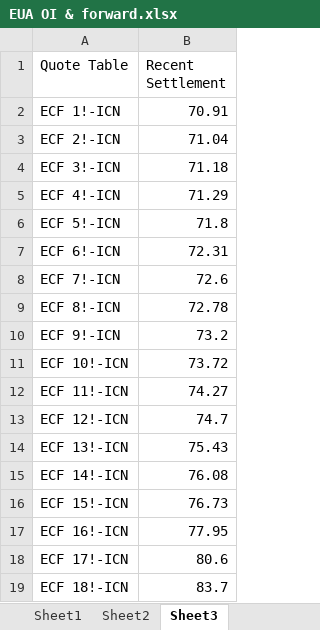
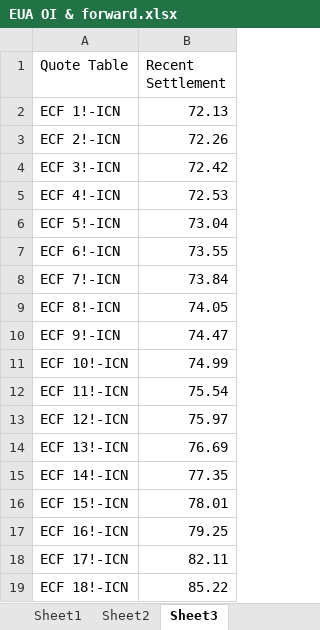
Before and after one commit to charlesgre/EUA-2-dashboard, an Excel workbook: EUA OI & forward.xlsx, sheet Sheet3, drawn as a sheet; values as stored, in another font and other column widths than the file's, no borders; the diff names each change by its address in the sheet, - before the commit and + after, or states it on an @@ line.

```diff
--- a/EUA OI & forward.xlsx (sheet Sheet3)
+++ b/EUA OI & forward.xlsx (sheet Sheet3)
-B2 (Recent Settlement): 70.91
+B2 (Recent Settlement): 72.13
-B3 (Recent Settlement): 71.04
+B3 (Recent Settlement): 72.26
-B4 (Recent Settlement): 71.18
+B4 (Recent Settlement): 72.42
-B5 (Recent Settlement): 71.29
+B5 (Recent Settlement): 72.53
-B6 (Recent Settlement): 71.8
+B6 (Recent Settlement): 73.04
-B7 (Recent Settlement): 72.31
+B7 (Recent Settlement): 73.55
-B8 (Recent Settlement): 72.6
+B8 (Recent Settlement): 73.84
-B9 (Recent Settlement): 72.78
+B9 (Recent Settlement): 74.05
-B10 (Recent Settlement): 73.2
+B10 (Recent Settlement): 74.47
-B11 (Recent Settlement): 73.72
+B11 (Recent Settlement): 74.99
-B12 (Recent Settlement): 74.27
+B12 (Recent Settlement): 75.54
-B13 (Recent Settlement): 74.7
+B13 (Recent Settlement): 75.97
-B14 (Recent Settlement): 75.43
+B14 (Recent Settlement): 76.69
-B15 (Recent Settlement): 76.08
+B15 (Recent Settlement): 77.35
-B16 (Recent Settlement): 76.73
+B16 (Recent Settlement): 78.01
-B17 (Recent Settlement): 77.95
+B17 (Recent Settlement): 79.25
-B18 (Recent Settlement): 80.6
+B18 (Recent Settlement): 82.11
-B19 (Recent Settlement): 83.7
+B19 (Recent Settlement): 85.22
```
Also changed, not shown: sheet Sheet1, sheet Sheet2, Gas storages.xlsx.
